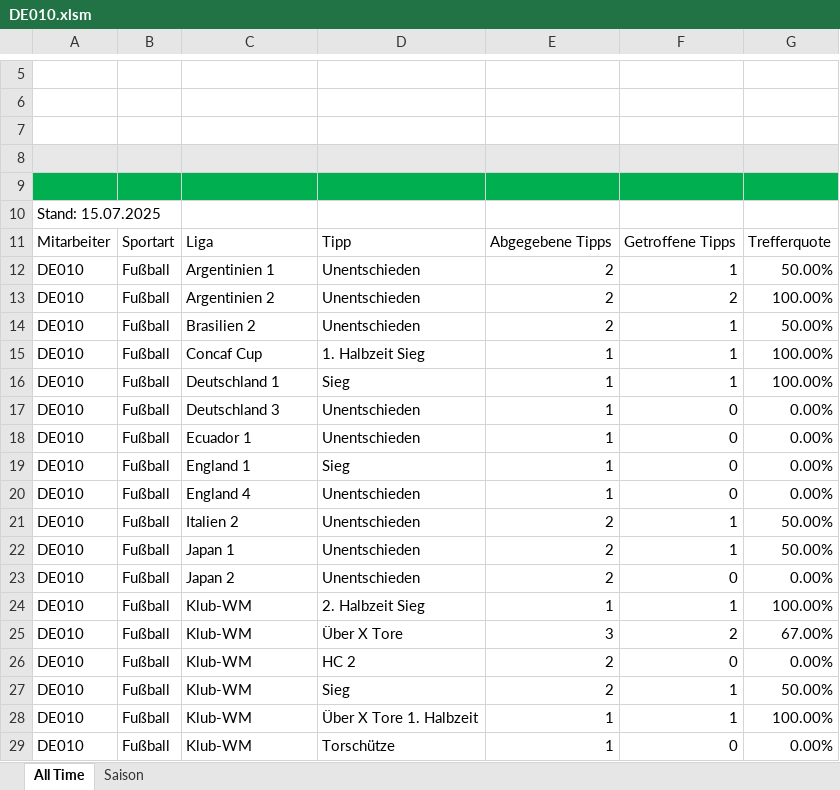
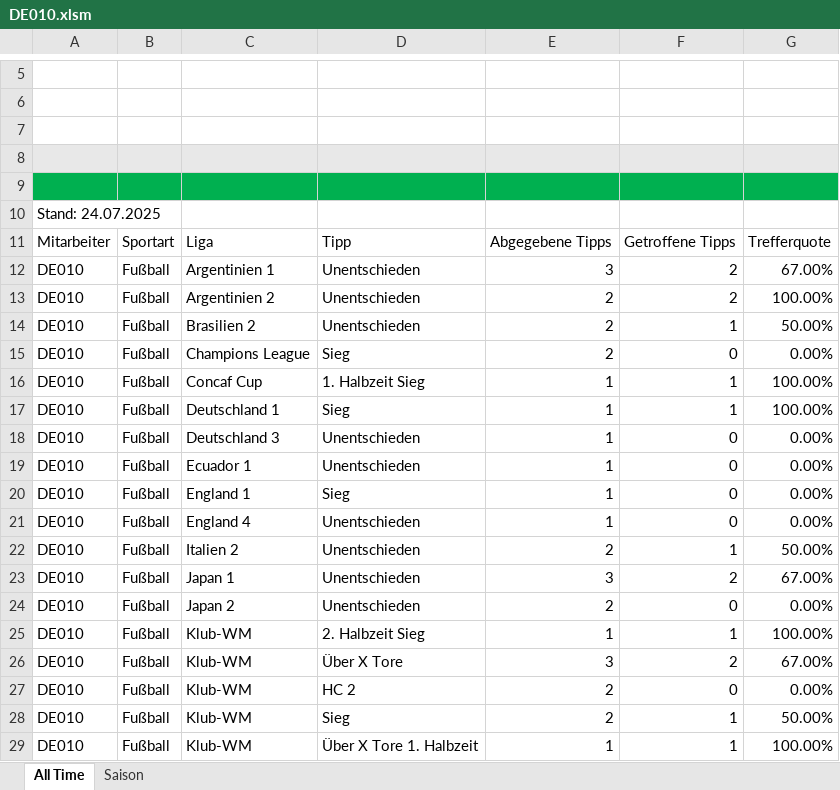
Before and after one commit to GreenRocketOfficial/green.rocket.com, an Excel workbook: DE010.xlsm, sheet All Time, drawn as a sheet; only a part is shown, gaps mark what is left out; the shorter side is filled out with more unchanged rows; values as stored, in another font and other column widths than the file's, no borders; charts and pictures and table styles not drawn; addresses are those after the commit; the diff names each change by its address in the sheet, - before the commit and + after, or states it on an @@ line.

```diff
--- a/DE010.xlsm (sheet All Time)
+++ b/DE010.xlsm (sheet All Time)
-A10: Stand: 15.07.2025
+A10: Stand: 24.07.2025
-E12: 2
+E12: 3
-F12: 1
+F12: 2
-G12: 50.00%
+G12: 67.00%
+row 15: DE010 | Fußball | Champions League | Sieg | 2 | 0 | 0.00%
-E23: 2
+E23: 3
-F23: 1
+F23: 2
-G23: 50.00%
+G23: 67.00%
```
Also changed, not shown: sheet Saison, formulas that keep their value, DE-DIV01.xlsm, DE-DIV03.xlsm, 3 other files.
